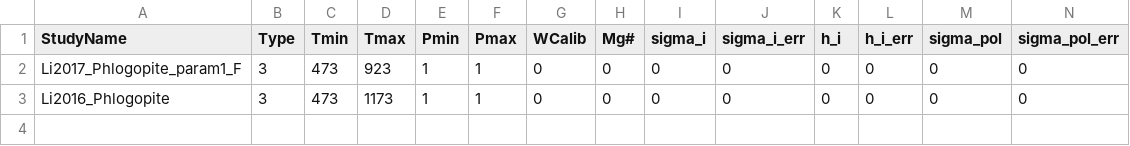
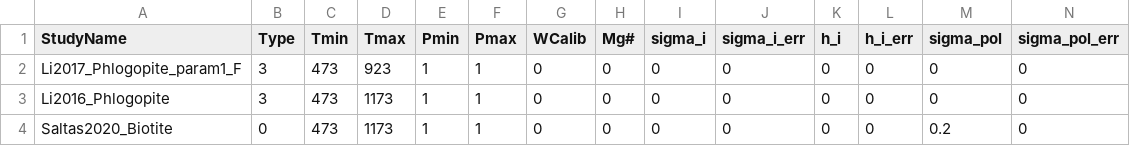
Before and after one commit to sinanozaydin/pide, a CSV file: pide/pide_src/cond_models/minerals/mica.csv, drawn as a sheet; only a part is shown; rows hold the shown columns only; the diff names each change by its address in the sheet, - before the commit and + after, or states it on an @@ line.

```diff
--- a/pide/pide_src/cond_models/minerals/mica.csv
+++ b/pide/pide_src/cond_models/minerals/mica.csv
+row 4: Saltas2020_Biotite | 0 | 473 | 1173 | 1 | 1 | 0 | 0 | 0 | 0 | 0 | 0 | 0.2 | 0
```
Also changed, not shown: pide/pide_src/cond_models/minerals/amp.csv, pide/pide_src/cond_models/minerals/other.csv, 1 other file.
